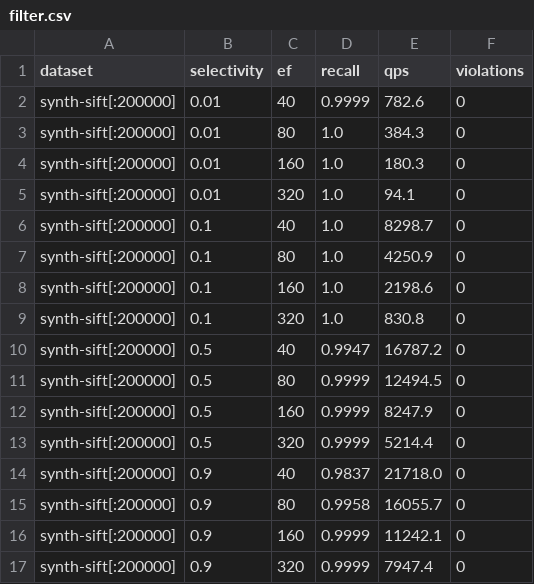
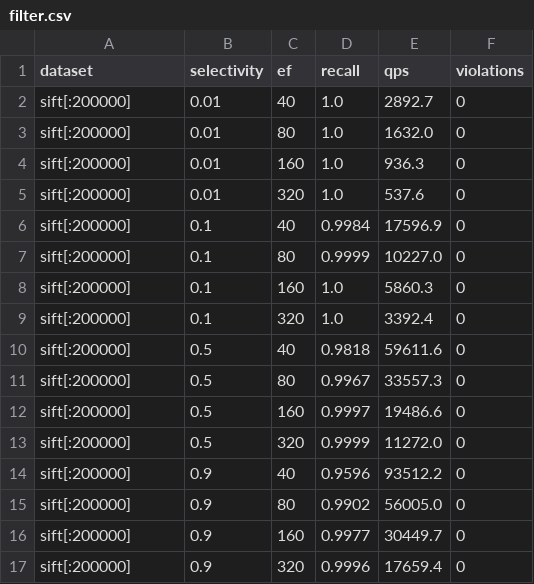
Before and after one commit to aman-todi/hnsw-engine, a CSV file: bench/results/filter.csv, drawn as a sheet.

```diff
--- a/bench/results/filter.csv
+++ b/bench/results/filter.csv
@@ -1,17 +1,17 @@
 dataset,selectivity,ef,recall,qps,violations
-synth-sift[:200000],0.01,40,0.9999,782.6,0
-synth-sift[:200000],0.01,80,1.0,384.3,0
-synth-sift[:200000],0.01,160,1.0,180.3,0
-synth-sift[:200000],0.01,320,1.0,94.1,0
-synth-sift[:200000],0.1,40,1.0,8298.7,0
-synth-sift[:200000],0.1,80,1.0,4250.9,0
-synth-sift[:200000],0.1,160,1.0,2198.6,0
-synth-sift[:200000],0.1,320,1.0,830.8,0
-synth-sift[:200000],0.5,40,0.9947,16787.2,0
-synth-sift[:200000],0.5,80,0.9999,12494.5,0
-synth-sift[:200000],0.5,160,0.9999,8247.9,0
-synth-sift[:200000],0.5,320,0.9999,5214.4,0
-synth-sift[:200000],0.9,40,0.9837,21718.0,0
-synth-sift[:200000],0.9,80,0.9958,16055.7,0
-synth-sift[:200000],0.9,160,0.9999,11242.1,0
-synth-sift[:200000],0.9,320,0.9999,7947.4,0
+sift[:200000],0.01,40,1.0,2892.7,0
+sift[:200000],0.01,80,1.0,1632.0,0
+sift[:200000],0.01,160,1.0,936.3,0
+sift[:200000],0.01,320,1.0,537.6,0
+sift[:200000],0.1,40,0.9984,17596.9,0
+sift[:200000],0.1,80,0.9999,10227.0,0
+sift[:200000],0.1,160,1.0,5860.3,0
+sift[:200000],0.1,320,1.0,3392.4,0
+sift[:200000],0.5,40,0.9818,59611.6,0
+sift[:200000],0.5,80,0.9967,33557.3,0
+sift[:200000],0.5,160,0.9997,19486.6,0
+sift[:200000],0.5,320,0.9999,11272.0,0
+sift[:200000],0.9,40,0.9596,93512.2,0
+sift[:200000],0.9,80,0.9902,56005.0,0
+sift[:200000],0.9,160,0.9977,30449.7,0
+sift[:200000],0.9,320,0.9996,17659.4,0
```
Also changed, not shown: bench/results/ablation.csv, bench/results/bruteforce.csv, 12 other files.
